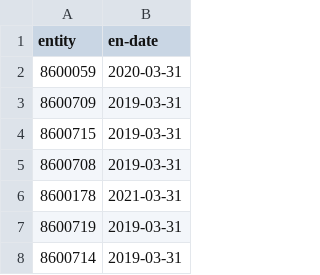
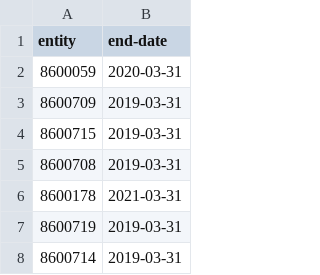
Before and after one commit to digital-land/entity-end-date-data, a CSV file: output/local-authority-district-end-date.csv, drawn as a sheet; only a part is shown.

Commit message:
Update local-authority-district-end-date.csv

```diff
--- a/output/local-authority-district-end-date.csv
+++ b/output/local-authority-district-end-date.csv
@@ -1,2 +1,2 @@
-entity,en-date
+entity,end-date
 8600059,2020-03-31
```
